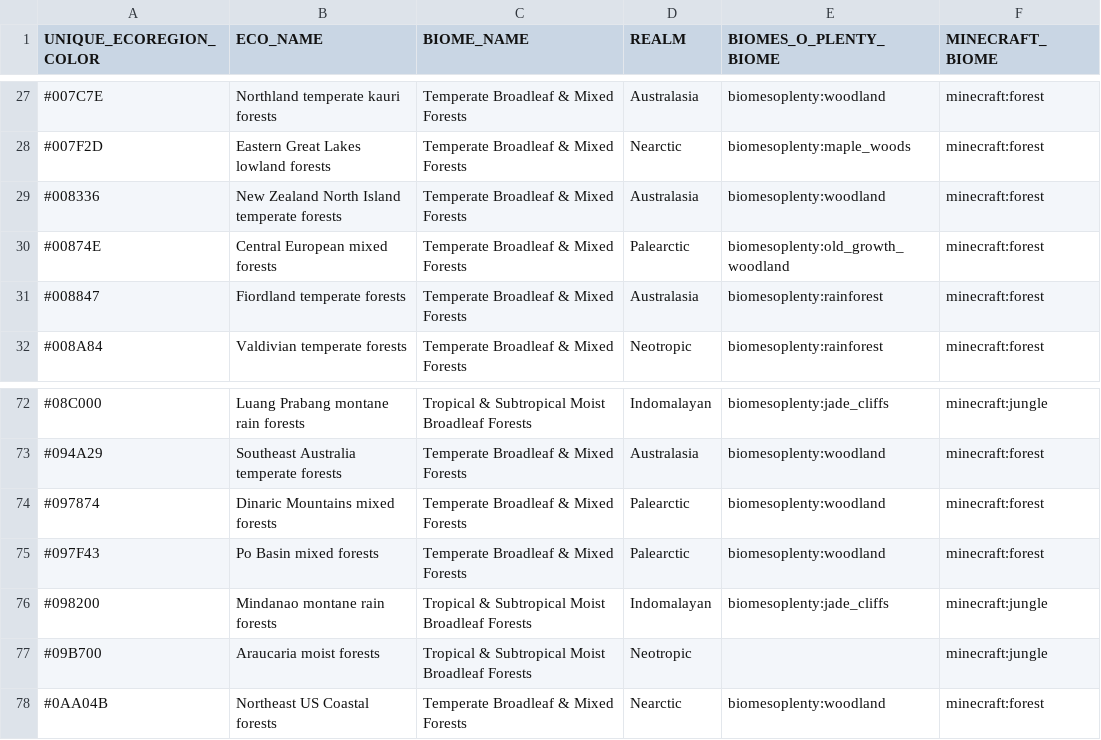
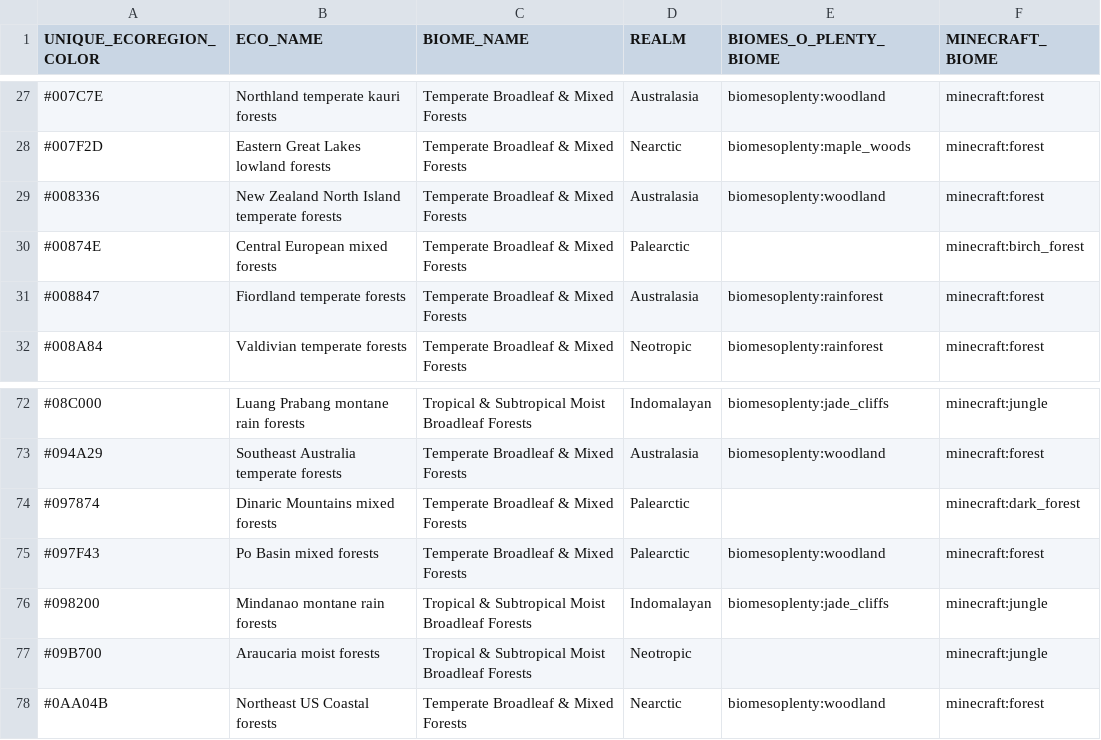
Before and after one commit to intplex/terrarium-expanded, a CSV file: common/src/main/resources/data/terrarium_expanded/ecoregions/color_biome_map.csv, drawn as a sheet; only a part is shown, gaps mark what is left out; the diff covers the shown part only.

Commit message:
Greater biome variability

```diff
--- a/common/src/main/resources/data/terrarium_expanded/ecoregions/color_biome_map.csv
+++ b/common/src/main/resources/data/terrarium_expanded/ecoregions/color_biome_map.csv
@@ -29,3 +29,3 @@ UNIQUE_ECOREGION_COLOR,ECO_NAME,BIOME_NAME,REALM,BIOMES_O_PLENTY_BIOME,MINECRAFT
 #008336,New Zealand North Island temperate forests,Temperate Broadleaf & Mixed Forests,Australasia,biomesoplenty:woodland,minecraft:forest
-#00874E,Central European mixed forests,Temperate Broadleaf & Mixed Forests,Palearctic,biomesoplenty:old_growth_woodland,minecraft:forest
+#00874E,Central European mixed forests,Temperate Broadleaf & Mixed Forests,Palearctic,,minecraft:birch_forest
 #008847,Fiordland temperate forests,Temperate Broadleaf & Mixed Forests,Australasia,biomesoplenty:rainforest,minecraft:forest
@@ -73,3 +73,3 @@ UNIQUE_ECOREGION_COLOR,ECO_NAME,BIOME_NAME,REALM,BIOMES_O_PLENTY_BIOME,MINECRAFT
 #094A29,Southeast Australia temperate forests,Temperate Broadleaf & Mixed Forests,Australasia,biomesoplenty:woodland,minecraft:forest
-#097874,Dinaric Mountains mixed forests,Temperate Broadleaf & Mixed Forests,Palearctic,biomesoplenty:woodland,minecraft:forest
+#097874,Dinaric Mountains mixed forests,Temperate Broadleaf & Mixed Forests,Palearctic,,minecraft:dark_forest
 #097F43,Po Basin mixed forests,Temperate Broadleaf & Mixed Forests,Palearctic,biomesoplenty:woodland,minecraft:forest
```
Also changed, not shown: 17 edited cells elsewhere in this file.
